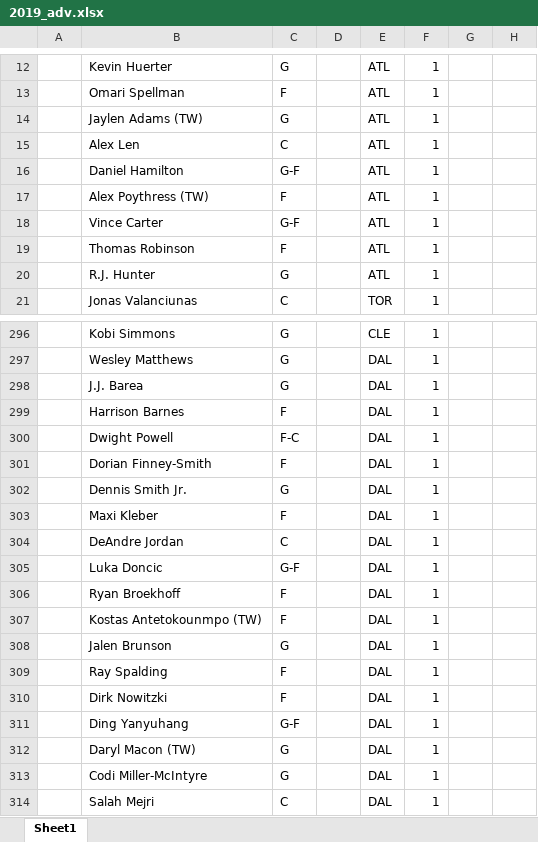
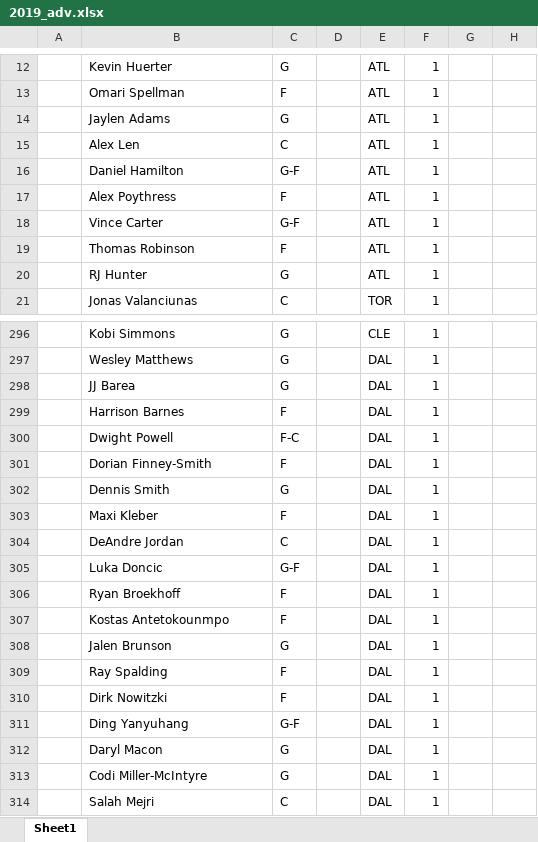
Before and after one commit to MSchwinner/NBA, an Excel workbook: Data/2019_adv.xlsx, sheet Sheet1, drawn as a sheet; only a part is shown, gaps mark what is left out; values as stored, in another font and other column widths than the file's, no borders; the diff covers the shown part only; the diff names each change by its address in the sheet, - before the commit and + after, or states it on an @@ line.

```diff
--- a/Data/2019_adv.xlsx (sheet Sheet1)
+++ b/Data/2019_adv.xlsx (sheet Sheet1)
-B14: Jaylen Adams (TW)
+B14: Jaylen Adams
-B17: Alex Poythress (TW)
+B17: Alex Poythress
-B20: R.J. Hunter
+B20: RJ Hunter
-B298: J.J. Barea
+B298: JJ Barea
-B302: Dennis Smith Jr.
+B302: Dennis Smith
-B307: Kostas Antetokounmpo (TW)
+B307: Kostas Antetokounmpo
-B312: Daryl Macon (TW)
+B312: Daryl Macon
```
Also changed, not shown: 64 edited cells elsewhere in this sheet, 3 other files.
